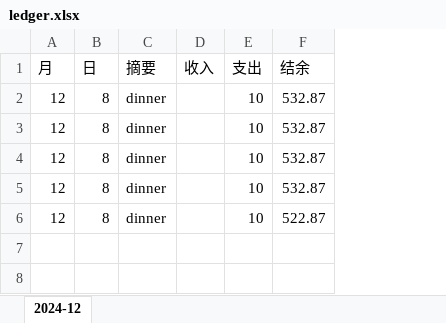
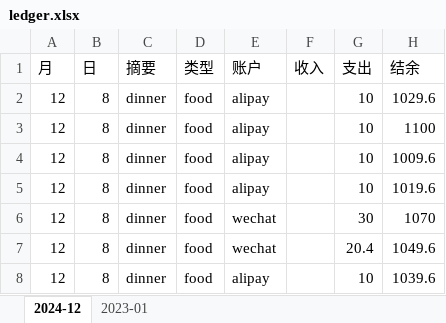
Before and after one commit to osmanthuspeace/pomelo-juice-ledger-backend, an Excel workbook: ledger.xlsx, sheet 2024-12, drawn as a sheet; values as stored, in another font and other column widths than the file's, no borders; addresses are those after the commit; the diff names each change by its address in the sheet, - before the commit and + after, or states it on an @@ line.

```diff
--- a/ledger.xlsx (sheet 2024-12)
+++ b/ledger.xlsx (sheet 2024-12)
+sheet tab: 2023-01
+column D (类型), rows 2-5: all food; row 8: food
+column E (账户), rows 2-5: all alipay; row 8: alipay
-H2 (结余): 532.87
+H2 (结余): 1029.6
-H3 (结余): 532.87
+H3 (结余): 1100
-H4 (结余): 532.87
+H4 (结余): 1009.6
-H5 (结余): 532.87
+H5 (结余): 1019.6
+row 6: 12 | 8 | dinner | food | wechat |  | 30 | 1070
+row 7: 12 | 8 | dinner | food | wechat |  | 20.4 | 1049.6
-H8 (结余): 522.87
+H8 (结余): 1039.6
```
Also changed, not shown: 11 other files.
